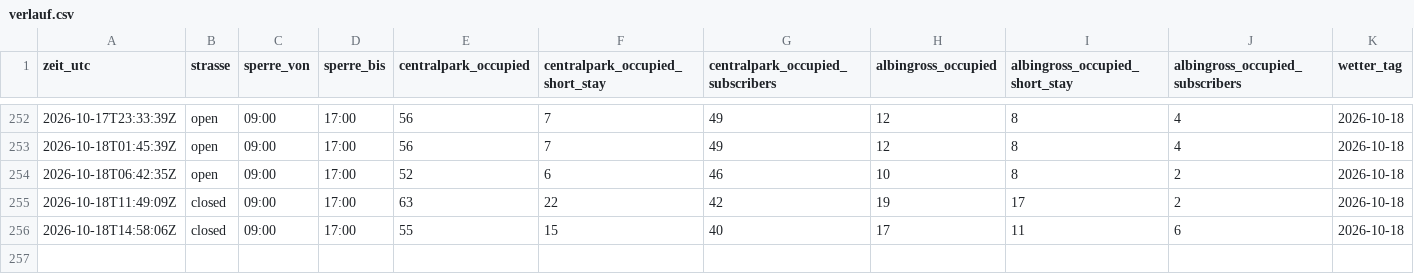
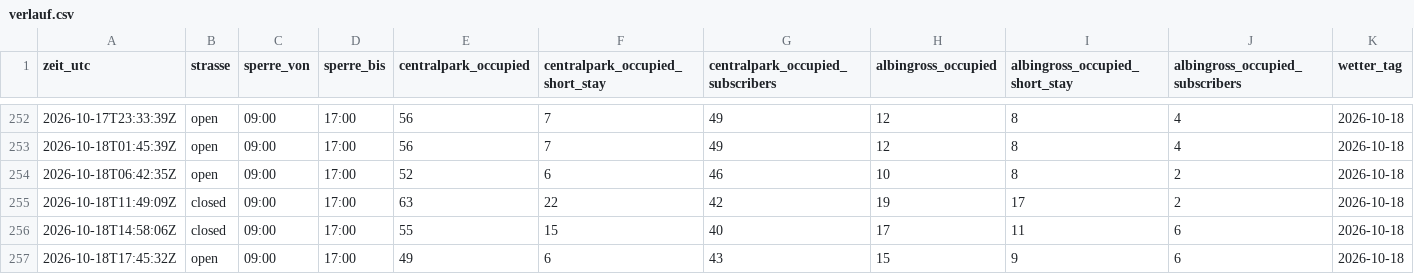
Before and after one commit to DiliDjent/zoa-app, a CSV file: static/verlauf/verlauf.csv, drawn as a sheet; only a part is shown, gaps mark what is left out; rows hold the shown columns only; the diff names each change by its address in the sheet, - before the commit and + after, or states it on an @@ line.

Commit message:
Verlauf: 2026-10-18 17:45 UTC

```diff
--- a/static/verlauf/verlauf.csv
+++ b/static/verlauf/verlauf.csv
+row 257: 2026-10-18T17:45:32Z | open | 09:00 | 17:00 | 49 | 6 | 43 | 15 | 9 | 6 | 2026-10-18
```
